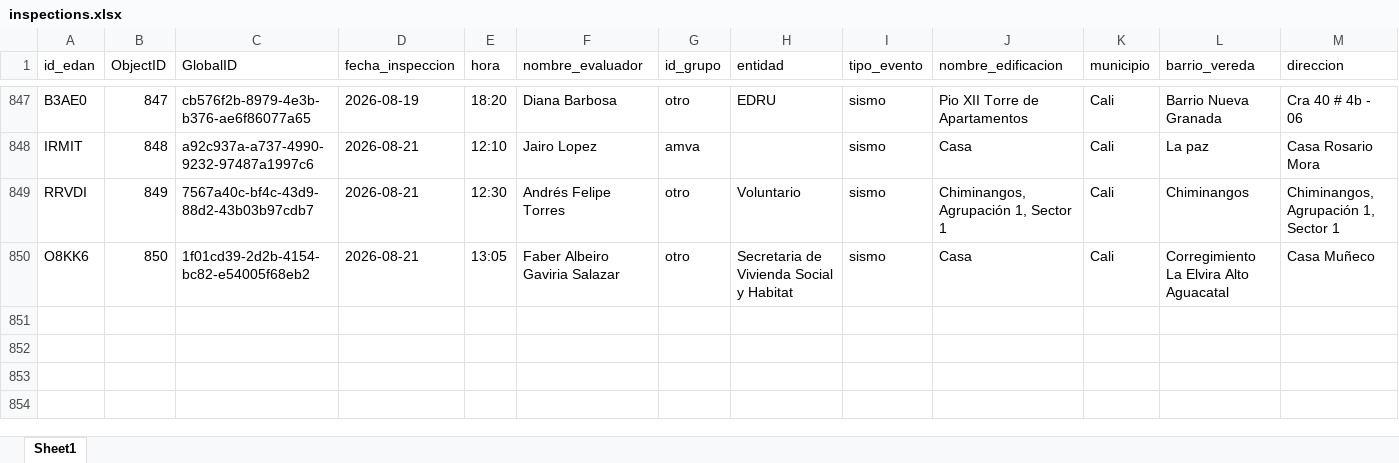
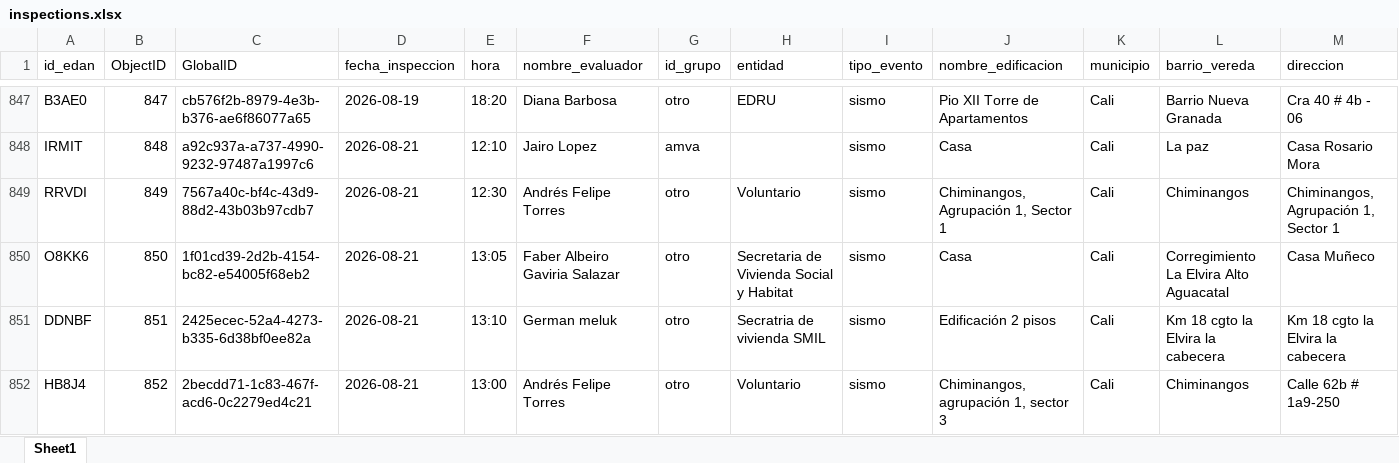
Before and after one commit to Juanpgm/sismo-cali-dashboard, an Excel workbook: web/data/inspections.xlsx, sheet Sheet1, drawn as a sheet; only a part is shown, gaps mark what is left out; values as stored, in another font and other column widths than the file's, no borders; rows hold the shown columns only; the diff names each change by its address in the sheet, - before the commit and + after, or states it on an @@ line.

Commit message:
chore: refresh dashboard data (auto)

```diff
--- a/web/data/inspections.xlsx (sheet Sheet1)
+++ b/web/data/inspections.xlsx (sheet Sheet1)
+row 851: DDNBF | 851 | 2425ecec-52a4-4273-b335-6d38bf0ee82a | 2026-08-21 | 13:10 | German meluk | otro | Secratria de vivienda SMIL | sismo | Edificación 2 pisos | Cali | Km 18 cgto la Elvira la cabecera | Km 18 cgto la Elvira la cabecera
+row 852: HB8J4 | 852 | 2becdd71-1c83-467f-acd6-0c2279ed4c21 | 2026-08-21 | 13:00 | Andrés Felipe Torres | otro | Voluntario | sismo | Chiminangos, agrupación 1, sector 3 | Cali | Chiminangos | Calle 62b # 1a9-250
```
Also changed, not shown: 2 other files.
